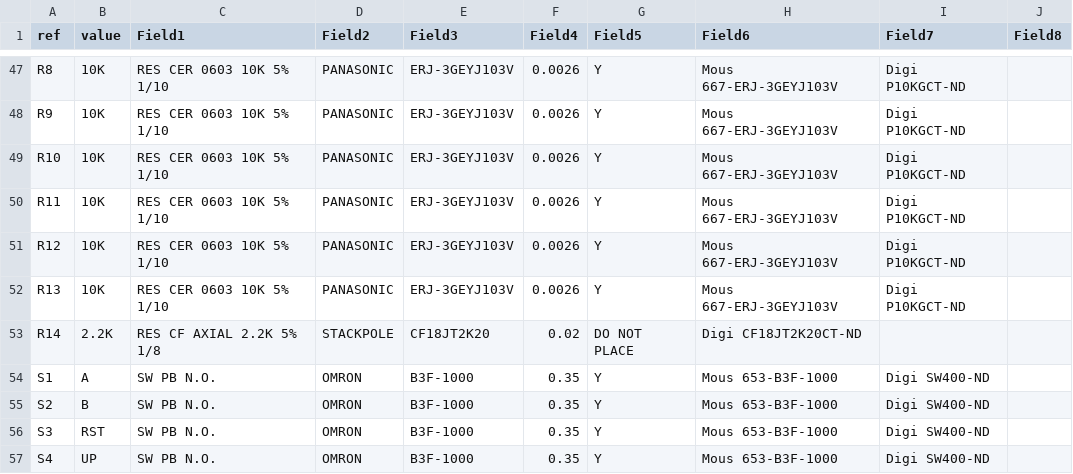
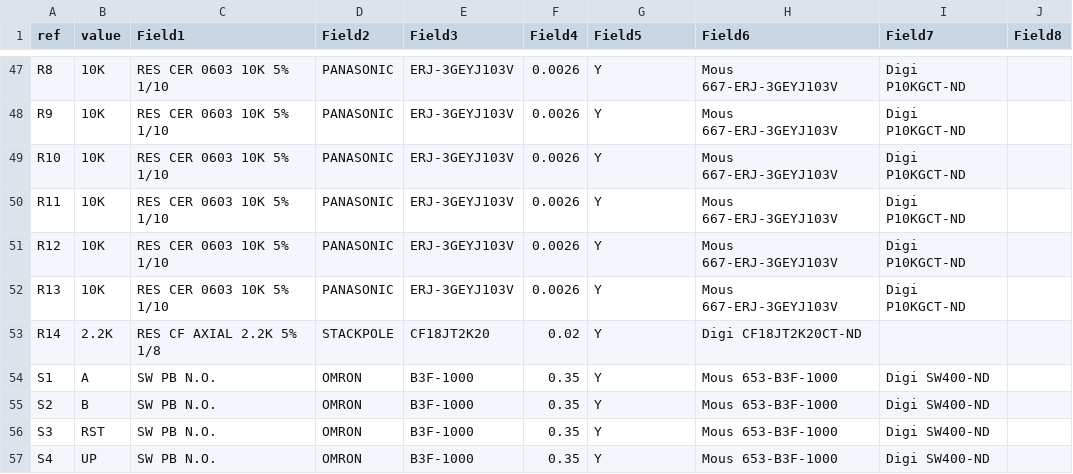
Before and after one commit to Workshop88/thotcon0x5, a CSV file: hardware/development/iss_p1/release/thotcon_0x5.csv, drawn as a sheet; only a part is shown, gaps mark what is left out.

```diff
--- a/hardware/development/iss_p1/release/thotcon_0x5.csv
+++ b/hardware/development/iss_p1/release/thotcon_0x5.csv
@@ -52,3 +52,3 @@ R12;10K;RES CER 0603 10K 5% 1/10;PANASONIC;ERJ-3GEYJ103V;0.0026;Y;Mous 667-ERJ-3
 R13;10K;RES CER 0603 10K 5% 1/10;PANASONIC;ERJ-3GEYJ103V;0.0026;Y;Mous 667-ERJ-3GEYJ103V;Digi P10KGCT-ND;
-R14;2.2K;RES CF AXIAL 2.2K 5% 1/8;STACKPOLE;CF18JT2K20;0.02;DO NOT PLACE;Digi CF18JT2K20CT-ND;;
+R14;2.2K;RES CF AXIAL 2.2K 5% 1/8;STACKPOLE;CF18JT2K20;0.02;Y;Digi CF18JT2K20CT-ND;;
 S1;A;SW PB N.O.;OMRON;B3F-1000;0.35;Y;Mous 653-B3F-1000;Digi SW400-ND;
```
Also changed, not shown: 6 other files.
